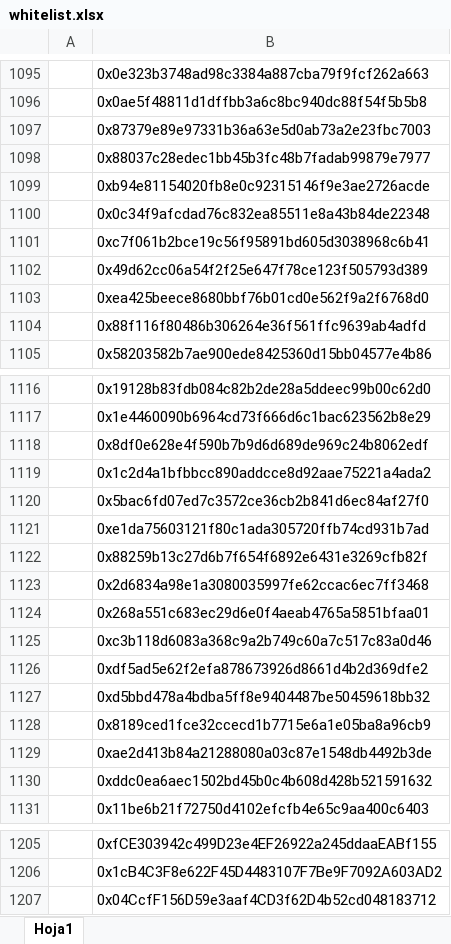
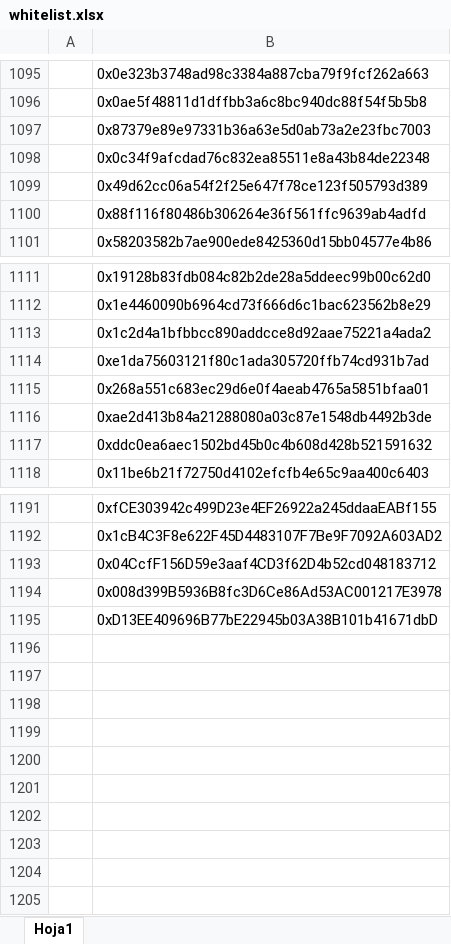
Before and after one commit to Shirtum/whitelists, an Excel workbook: 1/whitelist.xlsx, sheet Hoja1, drawn as a sheet; only a part is shown, gaps mark what is left out; values as stored, in another font and other column widths than the file's, no borders; conditional formats not drawn; removed rows and columns are numbered as before the commit, all else as after; the diff covers the shown part only; the diff names each change by its address in the sheet, - before the commit and + after, or states it on an @@ line.

Commit message:
Add files via upload

```diff
--- a/1/whitelist.xlsx (sheet Hoja1)
+++ b/1/whitelist.xlsx (sheet Hoja1)
-row 1098:  | 0x88037c28edec1bb45b3fc48b7fadab99879e7977
-row 1099:  | 0xb94e81154020fb8e0c92315146f9e3ae2726acde
-row 1101:  | 0xc7f061b2bce19c56f95891bd605d3038968c6b41
-row 1103:  | 0xea425beece8680bbf76b01cd0e562f9a2f6768d0
-row 1118:  | 0x8df0e628e4f590b7b9d6d689de969c24b8062edf
-row 1120:  | 0x5bac6fd07ed7c3572ce36cb2b841d6ec84af27f0
-row 1122:  | 0x88259b13c27d6b7f654f6892e6431e3269cfb82f
-row 1123:  | 0x2d6834a98e1a3080035997fe62ccac6ec7ff3468
-row 1125:  | 0xc3b118d6083a368c9a2b749c60a7c517c83a0d46
-row 1126:  | 0xdf5ad5e62f2efa878673926d8661d4b2d369dfe2
-row 1127:  | 0xd5bbd478a4bdba5ff8e9404487be50459618bb32
-row 1128:  | 0x8189ced1fce32ccecd1b7715e6a1e05ba8a96cb9
+row 1194:  | 0x008d399B5936B8fc3D6Ce86Ad53AC001217E3978
+row 1195:  | 0xD13EE409696B77bE22945b03A38B101b41671dbD
```
Also changed, not shown: 2 removed rows elsewhere in this sheet.
